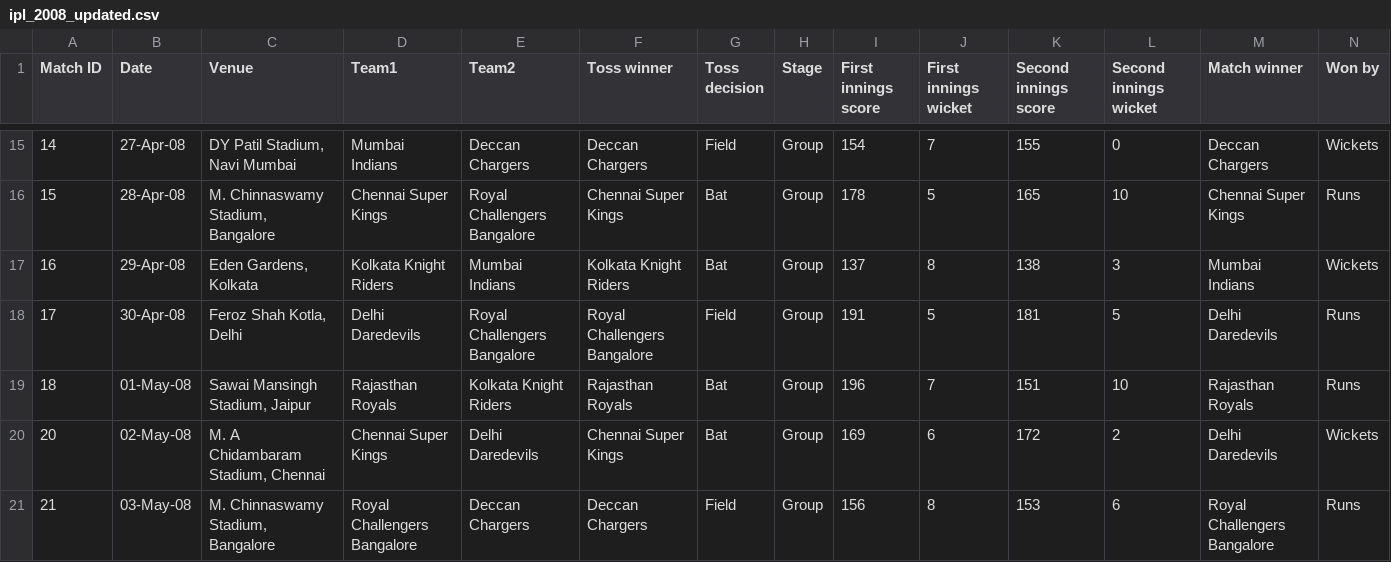
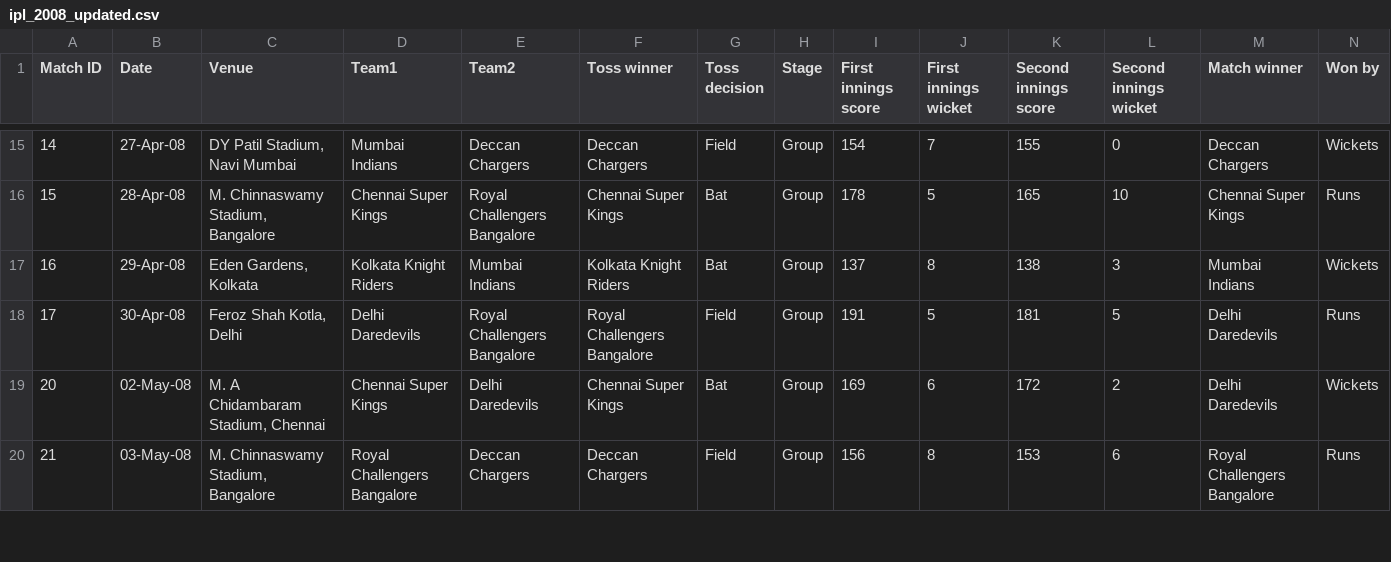
Before and after one commit to learningit2023/adfadlsrepo, a CSV file: ipl_2008_updated.csv, drawn as a sheet; only a part is shown, gaps mark what is left out; rows hold the shown columns only; the diff names each change by its address in the sheet, - before the commit and + after, or states it on an @@ line.

Commit message:
Update ipl_2008_updated.csv

```diff
--- a/ipl_2008_updated.csv
+++ b/ipl_2008_updated.csv
-row 19: 18 | 01-May-08 | Sawai Mansingh Stadium, Jaipur | Rajasthan Royals | Kolkata Knight Riders | Rajasthan Royals | Bat | Group | 196 | 7 | 151 | 10 | Rajasthan Royals | Runs
```
